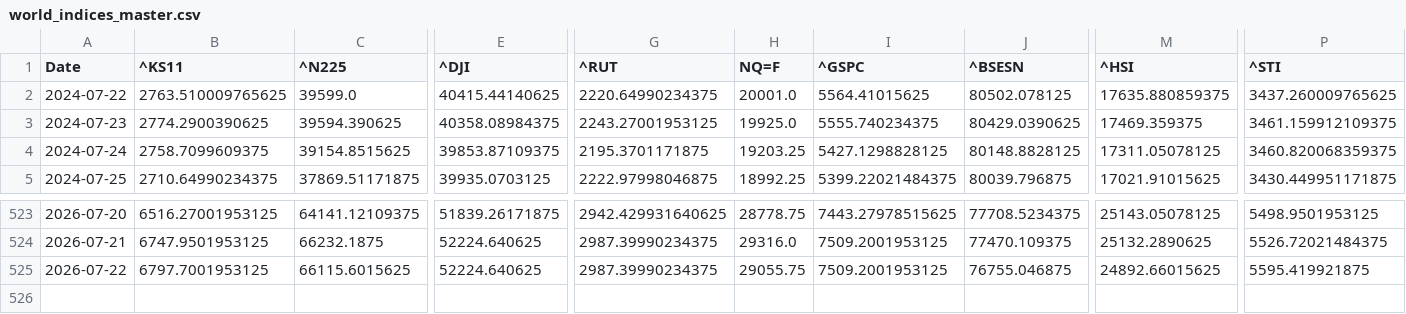
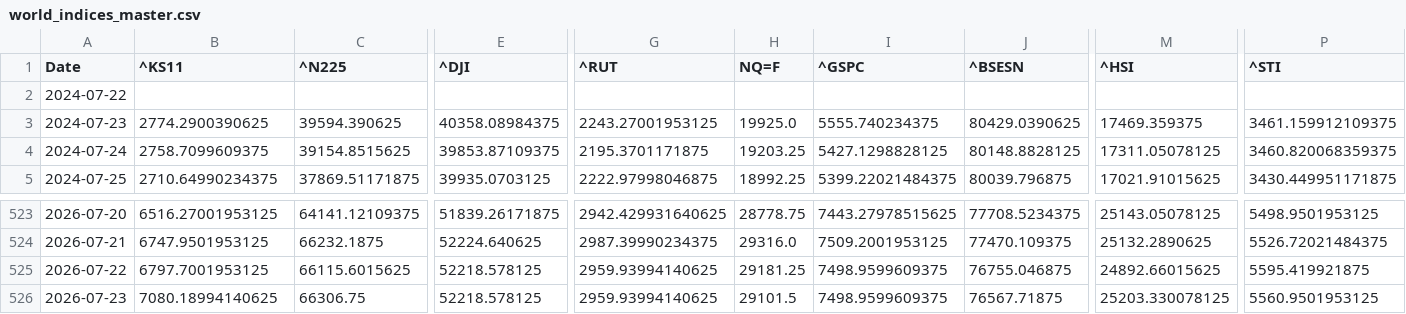
Before and after one commit to rhtjn3-sketch/Stock-Analysis, a CSV file: world_indices_master.csv, drawn as a sheet; only a part is shown, gaps mark what is left out; rows hold the shown columns only; the diff covers the shown part only; the diff names each change by its address in the sheet, - before the commit and + after, or states it on an @@ line.

Commit message:
Automated Market Data Update

```diff
--- a/world_indices_master.csv
+++ b/world_indices_master.csv
-B2 (^KS11): 2763.510009765625
+B2 (^KS11): (empty)
-C2 (^N225): 39599.0
+C2 (^N225): (empty)
-E2 (^DJI): 40415.44140625
+E2 (^DJI): (empty)
-G2 (^RUT): 2220.64990234375
+G2 (^RUT): (empty)
-H2 (NQ=F): 20001.0
+H2 (NQ=F): (empty)
-I2 (^GSPC): 5564.41015625
+I2 (^GSPC): (empty)
-J2 (^BSESN): 80502.078125
+J2 (^BSESN): (empty)
-M2 (^HSI): 17635.880859375
+M2 (^HSI): (empty)
-P2 (^STI): 3437.260009765625
+P2 (^STI): (empty)
-E525 (^DJI): 52224.640625
+E525 (^DJI): 52218.578125
-G525 (^RUT): 2987.39990234375
+G525 (^RUT): 2959.93994140625
-H525 (NQ=F): 29055.75
+H525 (NQ=F): 29181.25
-I525 (^GSPC): 7509.2001953125
+I525 (^GSPC): 7498.9599609375
+row 526: 2026-07-23 | 7080.18994140625 | 66306.75 | 52218.578125 | 2959.93994140625 | 29101.5 | 7498.9599609375 | 76567.71875 | 25203.330078125 | 5560.9501953125
```
Also changed, not shown: 10 edited cells elsewhere in this file, macro_master.csv, nifty_indices_master.csv, 4 other files.
